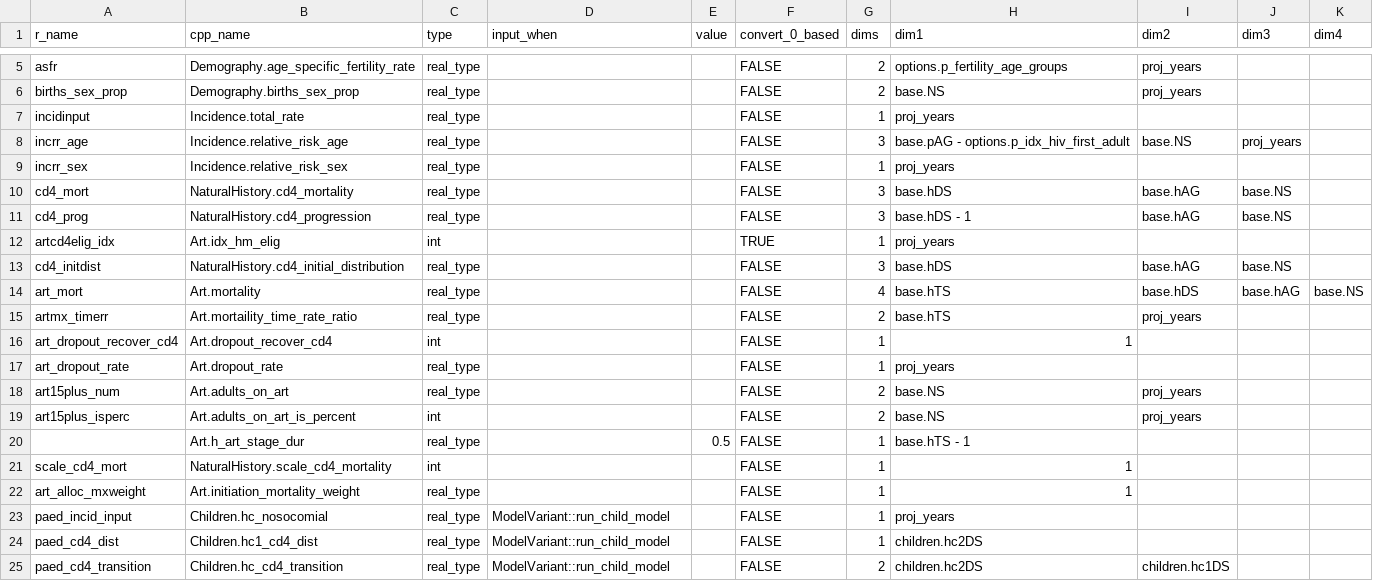
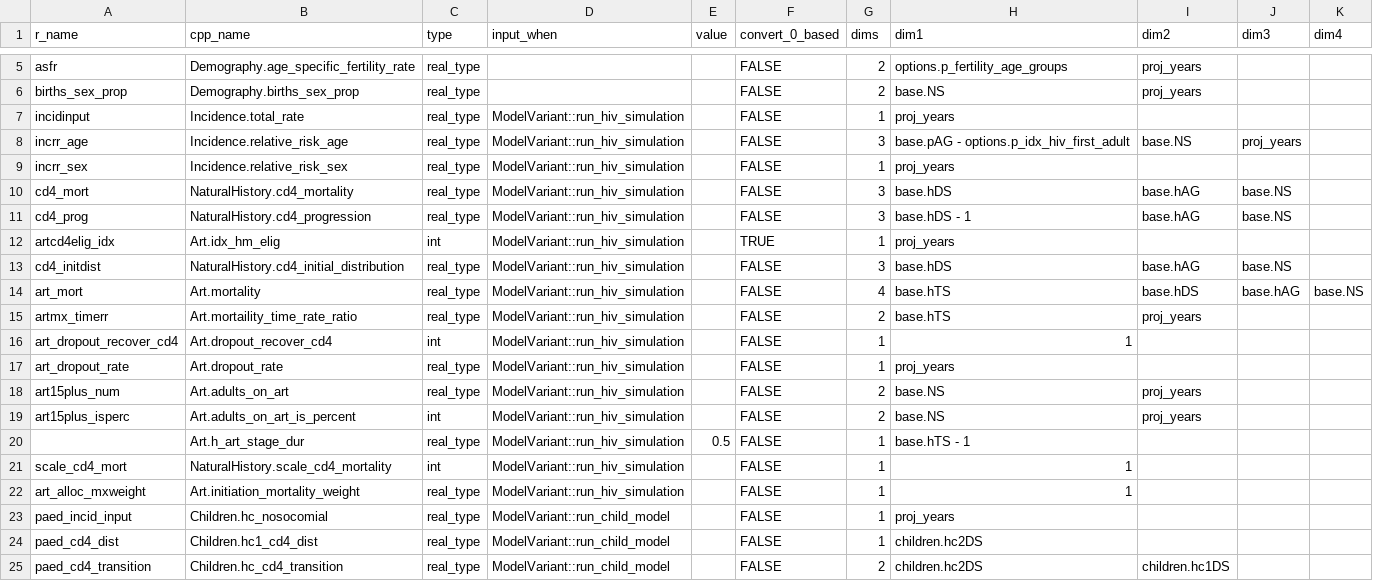
Before and after one commit to mrc-ide/leapfrog, a CSV file: inst/cpp_generation/model_input.csv, drawn as a sheet; only a part is shown, gaps mark what is left out.

Commit message:
Add separate model variant for demographic projection

```diff
--- a/inst/cpp_generation/model_input.csv
+++ b/inst/cpp_generation/model_input.csv
@@ -6,18 +6,18 @@ asfr,Demography.age_specific_fertility_rate,real_type,,,FALSE,2,options.p_fertil
 births_sex_prop,Demography.births_sex_prop,real_type,,,FALSE,2,base.NS,proj_years,,
-incidinput,Incidence.total_rate,real_type,,,FALSE,1,proj_years,,,
-incrr_age,Incidence.relative_risk_age,real_type,,,FALSE,3,base.pAG - options.p_idx_hiv_first_adult,base.NS,proj_years,
-incrr_sex,Incidence.relative_risk_sex,real_type,,,FALSE,1,proj_years,,,
-cd4_mort,NaturalHistory.cd4_mortality,real_type,,,FALSE,3,base.hDS,base.hAG,base.NS,
-cd4_prog,NaturalHistory.cd4_progression,real_type,,,FALSE,3,base.hDS - 1,base.hAG,base.NS,
-artcd4elig_idx,Art.idx_hm_elig,int,,,TRUE,1,proj_years,,,
-cd4_initdist,NaturalHistory.cd4_initial_distribution,real_type,,,FALSE,3,base.hDS,base.hAG,base.NS,
-art_mort,Art.mortality,real_type,,,FALSE,4,base.hTS,base.hDS,base.hAG,base.NS
-artmx_timerr,Art.mortaility_time_rate_ratio,real_type,,,FALSE,2,base.hTS,proj_years,,
-art_dropout_recover_cd4,Art.dropout_recover_cd4,int,,,FALSE,1,1,,,
-art_dropout_rate,Art.dropout_rate,real_type,,,FALSE,1,proj_years,,,
-art15plus_num,Art.adults_on_art,real_type,,,FALSE,2,base.NS,proj_years,,
-art15plus_isperc,Art.adults_on_art_is_percent,int,,,FALSE,2,base.NS,proj_years,,
-,Art.h_art_stage_dur,real_type,,0.5,FALSE,1,base.hTS - 1,,,
-scale_cd4_mort,NaturalHistory.scale_cd4_mortality,int,,,FALSE,1,1,,,
-art_alloc_mxweight,Art.initiation_mortality_weight,real_type,,,FALSE,1,1,,,
+incidinput,Incidence.total_rate,real_type,ModelVariant::run_hiv_simulation,,FALSE,1,proj_years,,,
+incrr_age,Incidence.relative_risk_age,real_type,ModelVariant::run_hiv_simulation,,FALSE,3,base.pAG - options.p_idx_hiv_first_adult,base.NS,proj_years,
+incrr_sex,Incidence.relative_risk_sex,real_type,ModelVariant::run_hiv_simulation,,FALSE,1,proj_years,,,
+cd4_mort,NaturalHistory.cd4_mortality,real_type,ModelVariant::run_hiv_simulation,,FALSE,3,base.hDS,base.hAG,base.NS,
+cd4_prog,NaturalHistory.cd4_progression,real_type,ModelVariant::run_hiv_simulation,,FALSE,3,base.hDS - 1,base.hAG,base.NS,
+artcd4elig_idx,Art.idx_hm_elig,int,ModelVariant::run_hiv_simulation,,TRUE,1,proj_years,,,
+cd4_initdist,NaturalHistory.cd4_initial_distribution,real_type,ModelVariant::run_hiv_simulation,,FALSE,3,base.hDS,base.hAG,base.NS,
+art_mort,Art.mortality,real_type,ModelVariant::run_hiv_simulation,,FALSE,4,base.hTS,base.hDS,base.hAG,base.NS
+artmx_timerr,Art.mortaility_time_rate_ratio,real_type,ModelVariant::run_hiv_simulation,,FALSE,2,base.hTS,proj_years,,
+art_dropout_recover_cd4,Art.dropout_recover_cd4,int,ModelVariant::run_hiv_simulation,,FALSE,1,1,,,
+art_dropout_rate,Art.dropout_rate,real_type,ModelVariant::run_hiv_simulation,,FALSE,1,proj_years,,,
+art15plus_num,Art.adults_on_art,real_type,ModelVariant::run_hiv_simulation,,FALSE,2,base.NS,proj_years,,
+art15plus_isperc,Art.adults_on_art_is_percent,int,ModelVariant::run_hiv_simulation,,FALSE,2,base.NS,proj_years,,
+,Art.h_art_stage_dur,real_type,ModelVariant::run_hiv_simulation,0.5,FALSE,1,base.hTS - 1,,,
+scale_cd4_mort,NaturalHistory.scale_cd4_mortality,int,ModelVariant::run_hiv_simulation,,FALSE,1,1,,,
+art_alloc_mxweight,Art.initiation_mortality_weight,real_type,ModelVariant::run_hiv_simulation,,FALSE,1,1,,,
 paed_incid_input,Children.hc_nosocomial,real_type,ModelVariant::run_child_model,,FALSE,1,proj_years,,,
```
Also changed, not shown: inst/cpp_generation/model_output.csv, 29 other files.
